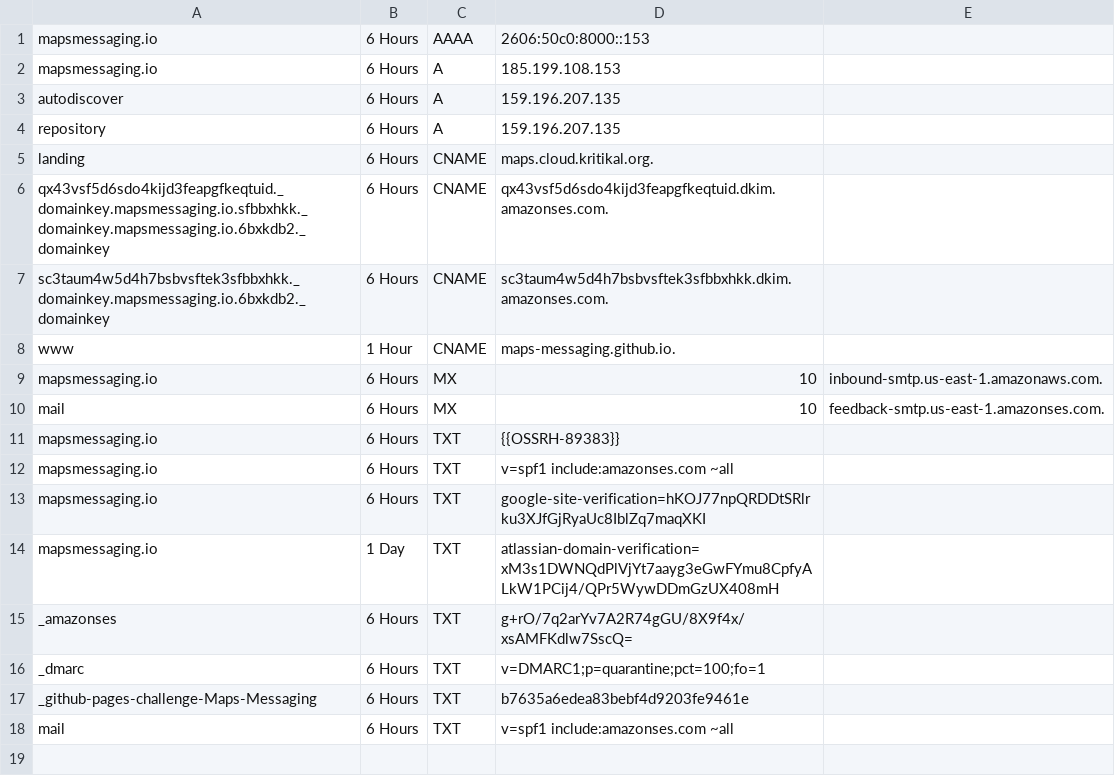
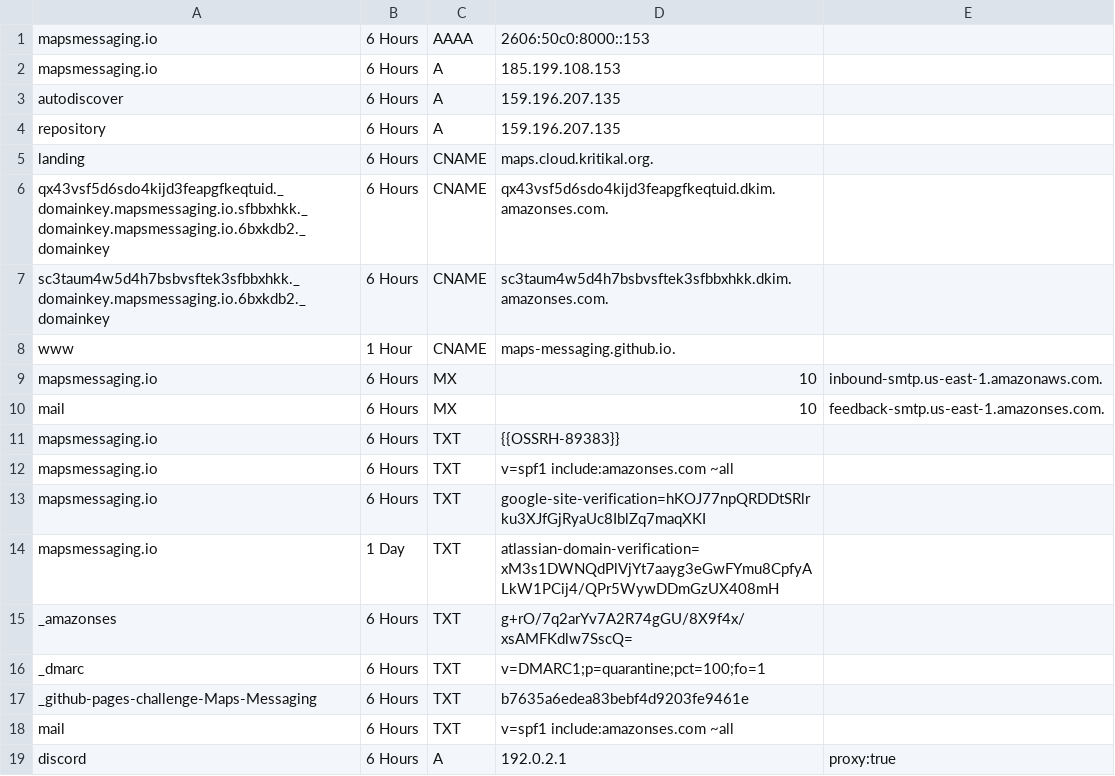
Before and after one commit to Maps-Messaging/dns_config, a CSV file: zones/mapsmessaging_io/dns.csv, drawn as a sheet.

Commit message:
handle proxy records

```diff
--- a/zones/mapsmessaging_io/dns.csv
+++ b/zones/mapsmessaging_io/dns.csv
@@ -18 +18,2 @@ _github-pages-challenge-Maps-Messaging,6 Hours,TXT,b7635a6edea83bebf4d9203fe9461
 mail,6 Hours, TXT,"v=spf1 include:amazonses.com ~all",
+discord, 6 Hours, A, 192.0.2.1, proxy:true
```
Also changed, not shown: 1 other file.
